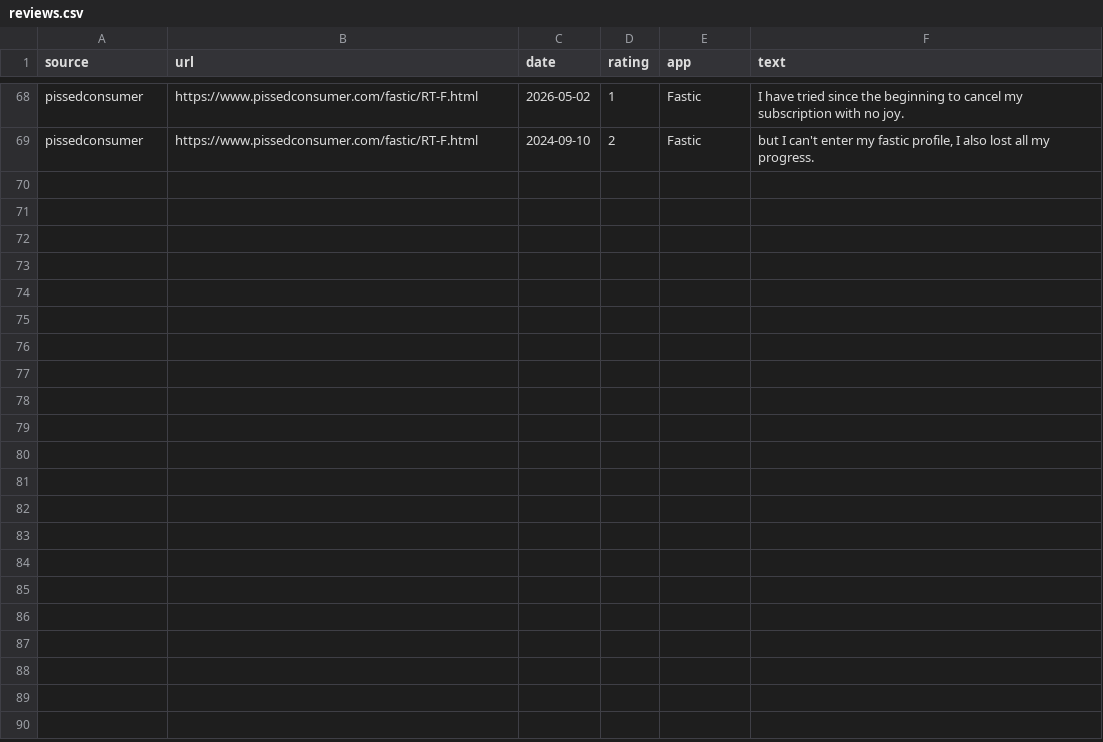
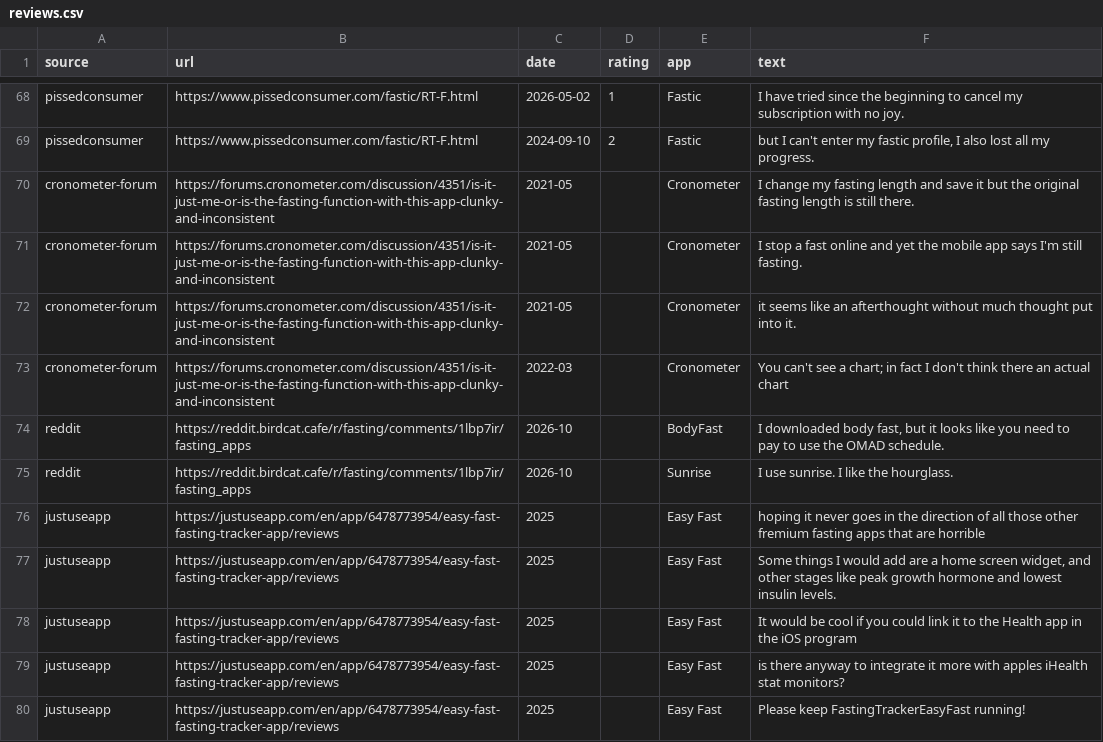
Before and after one commit to AdamTheFirst/fasting, a CSV file: replica/reviews.csv, drawn as a sheet; only a part is shown, gaps mark what is left out; the diff names each change by its address in the sheet, - before the commit and + after, or states it on an @@ line.

```diff
--- a/replica/reviews.csv
+++ b/replica/reviews.csv
+row 70: cronometer-forum | https://forums.cronometer.com/discussion/4351/is-it-just-me-or-is-the-fasting-function-with-this-app-clunky-and-inconsistent | 2021-05 |  | Cronometer | I change my fasting length and save it but the original fasting length is still there.
+row 71: cronometer-forum | https://forums.cronometer.com/discussion/4351/is-it-just-me-or-is-the-fasting-function-with-this-app-clunky-and-inconsistent | 2021-05 |  | Cronometer | I stop a fast online and yet the mobile app says I'm still fasting.
+row 72: cronometer-forum | https://forums.cronometer.com/discussion/4351/is-it-just-me-or-is-the-fasting-function-with-this-app-clunky-and-inconsistent | 2021-05 |  | Cronometer | it seems like an afterthought without much thought put into it.
+row 73: cronometer-forum | https://forums.cronometer.com/discussion/4351/is-it-just-me-or-is-the-fasting-function-with-this-app-clunky-and-inconsistent | 2022-03 |  | Cronometer | You can't see a chart; in fact I don't think there an actual chart
+row 74: reddit | https://reddit.birdcat.cafe/r/fasting/comments/1lbp7ir/fasting_apps | 2026-10 |  | BodyFast | I downloaded body fast, but it looks like you need to pay to use the OMAD schedule.
+row 75: reddit | https://reddit.birdcat.cafe/r/fasting/comments/1lbp7ir/fasting_apps | 2026-10 |  | Sunrise | I use sunrise. I like the hourglass.
+row 76: justuseapp | https://justuseapp.com/en/app/6478773954/easy-fast-fasting-tracker-app/reviews | 2025 |  | Easy Fast | hoping it never goes in the direction of all those other fremium fasting apps that are horrible
+row 77: justuseapp | https://justuseapp.com/en/app/6478773954/easy-fast-fasting-tracker-app/reviews | 2025 |  | Easy Fast | Some things I would add are a home screen widget, and other stages like peak growth hormone and lowest insulin levels.
+row 78: justuseapp | https://justuseapp.com/en/app/6478773954/easy-fast-fasting-tracker-app/reviews | 2025 |  | Easy Fast | It would be cool if you could link it to the Health app in the iOS program
+row 79: justuseapp | https://justuseapp.com/en/app/6478773954/easy-fast-fasting-tracker-app/reviews | 2025 |  | Easy Fast | is there anyway to integrate it more with apples iHealth stat monitors?
+row 80: justuseapp | https://justuseapp.com/en/app/6478773954/easy-fast-fasting-tracker-app/reviews | 2025 |  | Easy Fast | Please keep FastingTrackerEasyFast running!
```
Also changed, not shown: 5 other files.
